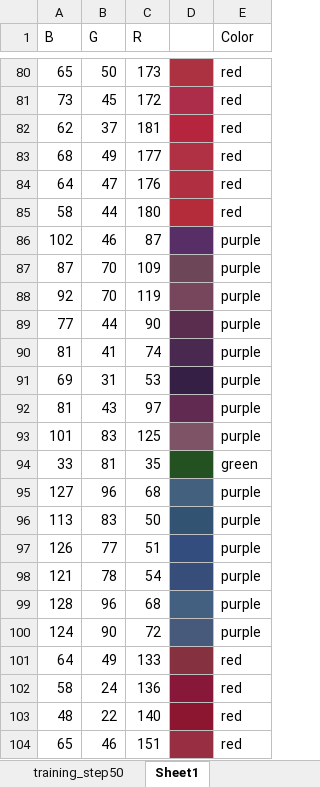
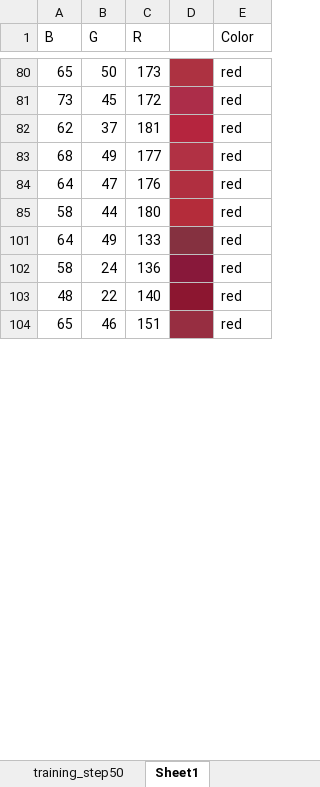
Before and after one commit to LoyVanBeek/SetVision, an Excel workbook: training_step50.xlsm, sheet Sheet1, drawn as a sheet; only a part is shown, gaps mark what is left out; values as stored, in another font and other column widths than the file's, no borders; removed rows and columns are numbered as before the commit, all else as after; the diff covers the shown part only; the diff names each change by its address in the sheet, - before the commit and + after, or states it on an @@ line.

```diff
--- a/training_step50.xlsm (sheet Sheet1)
+++ b/training_step50.xlsm (sheet Sheet1)
@@ row 86 hidden: 102 | 46 | 87 |  | purple @@
@@ row 87 hidden: 87 | 70 | 109 |  | purple @@
@@ row 88 hidden: 92 | 70 | 119 |  | purple @@
@@ row 89 hidden: 77 | 44 | 90 |  | purple @@
@@ row 90 hidden: 81 | 41 | 74 |  | purple @@
@@ row 91 hidden: 69 | 31 | 53 |  | purple @@
@@ row 92 hidden: 81 | 43 | 97 |  | purple @@
@@ row 93 hidden: 101 | 83 | 125 |  | purple @@
@@ row 94 hidden: 33 | 81 | 35 |  | green @@
@@ row 95 hidden: 127 | 96 | 68 |  | purple @@
@@ row 96 hidden: 113 | 83 | 50 |  | purple @@
@@ row 97 hidden: 126 | 77 | 51 |  | purple @@
@@ row 98 hidden: 121 | 78 | 54 |  | purple @@
@@ row 99 hidden: 128 | 96 | 68 |  | purple @@
@@ row 100 hidden: 124 | 90 | 72 |  | purple @@
```
Also changed, not shown: 94 added rows and 58 hidden or unhidden rows elsewhere in this sheet, sheet training_step50, hidden cells, 3 other files.
